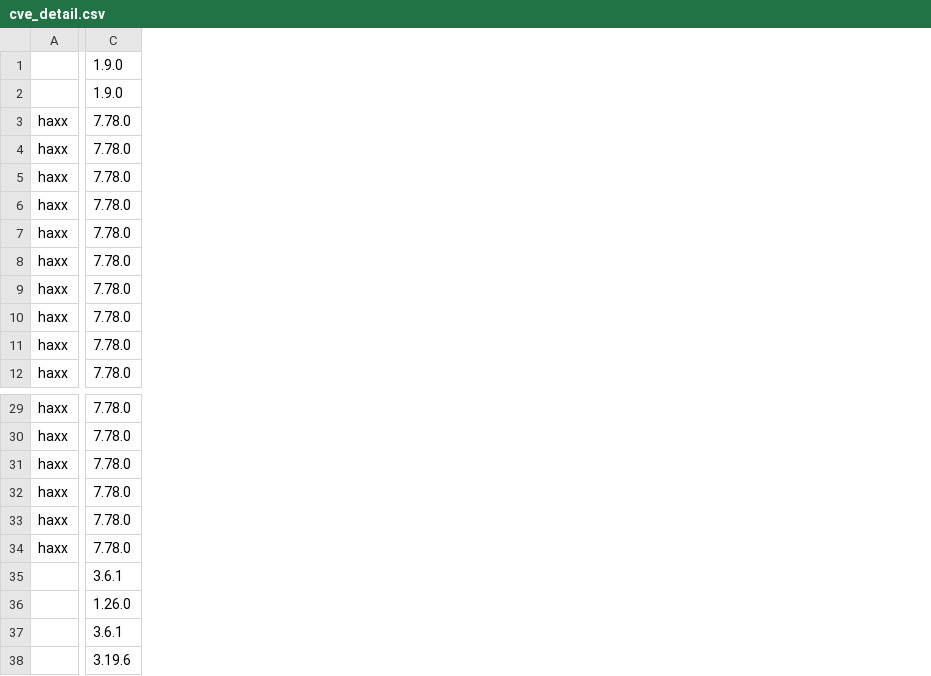
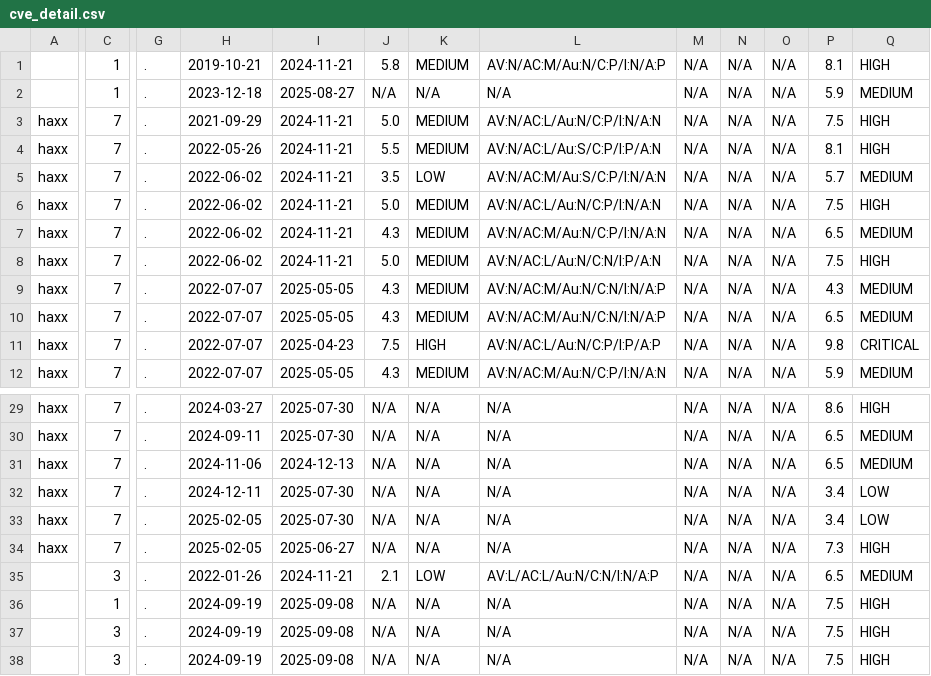
Before and after one commit to fairyfar/CVEProbe, a CSV file: report/cve_detail.csv, drawn as a sheet; only a part is shown, gaps mark what is left out; removed rows and columns are numbered as before the commit, all else as after; the diff covers the shown part only; the diff names each change by its address in the sheet, - before the commit and + after, or states it on an @@ line.

```diff
--- a/report/cve_detail.csv
+++ b/report/cve_detail.csv
-column C, rows 1-12: 1.9.0 | 1.9.0 | 7.78.0 | 7.78.0 | 7.78.0 | 7.78.0 | 7.78.0 | 7.78.0 | 7.78.0 | 7.78.0 | 7.78.0 | 7.78.0; rows 29-38: 7.78.0 | 7.78.0 | 7.78.0 | 7.78.0 | 7.78.0 | 7.78.0 | 3.6.1 | 1.26.0 | 3.6.1 | 3.19.6
+column C, rows 1-12: 1 | 1 | 7 | 7 | 7 | 7 | 7 | 7 | 7 | 7 | 7 | 7; rows 29-38: 7 | 7 | 7 | 7 | 7 | 7 | 3 | 1 | 3 | 3
+column G, rows 1-12: all .; rows 29-38: all .
+column H, rows 1-12: 2019-10-21 | 2023-12-18 | 2021-09-29 | 2022-05-26 | 2022-06-02 | 2022-06-02 | 2022-06-02 | 2022-06-02 | 2022-07-07 | 2022-07-07 | 2022-07-07 | 2022-07-07; rows 29-38: 2024-03-27 | 2024-09-11 | 2024-11-06 | 2024-12-11 | 2025-02-05 | 2025-02-05 | 2022-01-26 | 2024-09-19 | 2024-09-19 | 2024-09-19
+column I, rows 1-12: 2024-11-21 | 2025-08-27 | 2024-11-21 | 2024-11-21 | 2024-11-21 | 2024-11-21 | 2024-11-21 | 2024-11-21 | 2025-05-05 | 2025-05-05 | 2025-04-23 | 2025-05-05; rows 29-38: 2025-07-30 | 2025-07-30 | 2024-12-13 | 2025-07-30 | 2025-07-30 | 2025-06-27 | 2024-11-21 | 2025-09-08 | 2025-09-08 | 2025-09-08
+column J, rows 1-12: 5.8 | N/A | 5.0 | 5.5 | 3.5 | 5.0 | 4.3 | 5.0 | 4.3 | 4.3 | 7.5 | 4.3; rows 29-38: N/A | N/A | N/A | N/A | N/A | N/A | 2.1 | N/A | N/A | N/A
+column K, rows 1-12: MEDIUM | N/A | MEDIUM | MEDIUM | LOW | MEDIUM | MEDIUM | MEDIUM | MEDIUM | MEDIUM | HIGH | MEDIUM; rows 29-38: N/A | N/A | N/A | N/A | N/A | N/A | LOW | N/A | N/A | N/A
+column L, rows 1-12: AV:N/AC:M/Au:N/C:P/I:N/A:P | N/A | AV:N/AC:L/Au:N/C:P/I:N/A:N | AV:N/AC:L/Au:S/C:P/I:P/A:N | AV:N/AC:M/Au:S/C:P/I:N/A:N | AV:N/AC:L/Au:N/C:P/I:N/A:N | AV:N/AC:M/Au:N/C:P/I:N/A:N | AV:N/AC:L/Au:N/C:N/I:P/A:N | AV:N/AC:M/Au:N/C:N/I:N/A:P | AV:N/AC:M/Au:N/C:N/I:N/A:P | AV:N/AC:L/Au:N/C:P/I:P/A:P | AV:N/AC:M/Au:N/C:P/I:N/A:N; rows 29-38: N/A | N/A | N/A | N/A | N/A | N/A | AV:L/AC:L/Au:N/C:N/I:N/A:P | N/A | N/A | N/A
+column M, rows 1-12: all N/A; rows 29-38: all N/A
+column N, rows 1-12: all N/A; rows 29-38: all N/A
+column O, rows 1-12: all N/A; rows 29-38: all N/A
+column P, rows 1-12: 8.1 | 5.9 | 7.5 | 8.1 | 5.7 | 7.5 | 6.5 | 7.5 | 4.3 | 6.5 | 9.8 | 5.9; rows 29-38: 8.6 | 6.5 | 6.5 | 3.4 | 3.4 | 7.3 | 6.5 | 7.5 | 7.5 | 7.5
+column Q, rows 1-12: HIGH | MEDIUM | HIGH | HIGH | MEDIUM | HIGH | MEDIUM | HIGH | MEDIUM | MEDIUM | CRITICAL | MEDIUM; rows 29-38: HIGH | MEDIUM | MEDIUM | LOW | LOW | HIGH | MEDIUM | HIGH | HIGH | HIGH
```
Also changed, not shown: 9 added columns and 3 edited cells elsewhere in this file, report/cve.csv, 8 other files.
